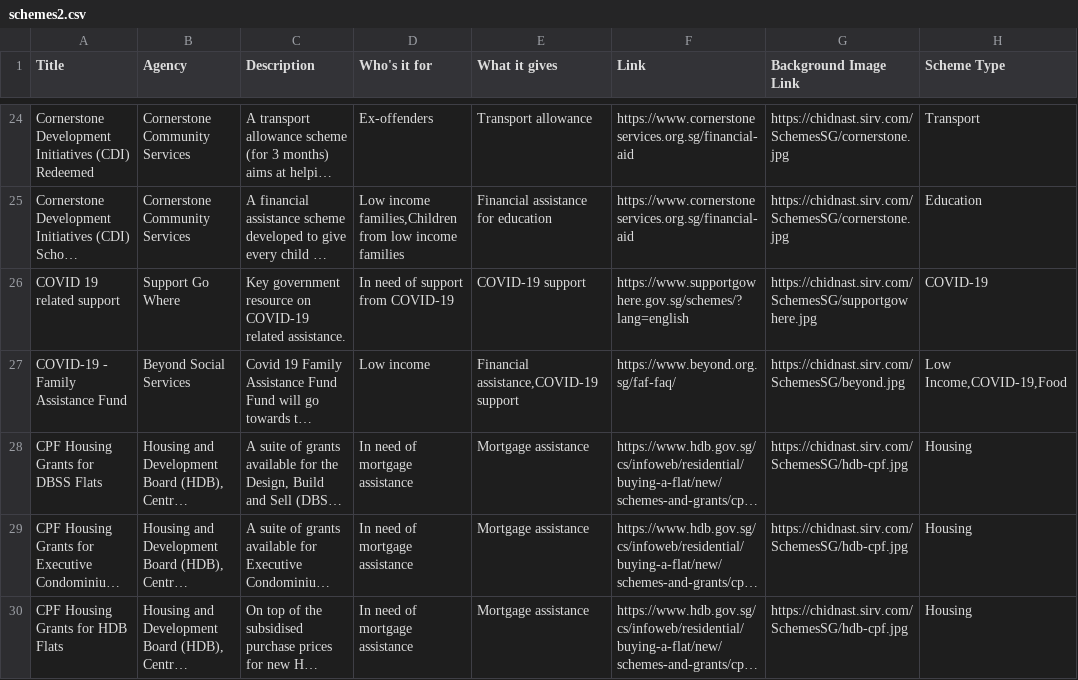
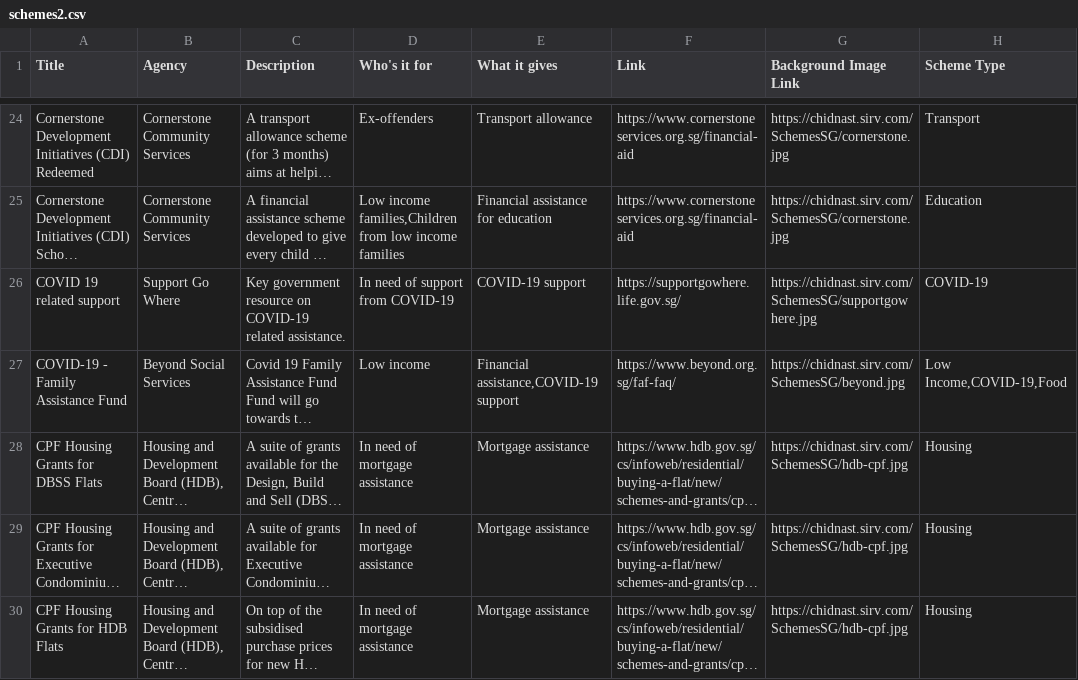
Before and after one commit to bettersg/SchemesSG, a CSV file: schemes2.csv, drawn as a sheet; only a part is shown, gaps mark what is left out; long unchanged cells end in …; the diff names each change by its address in the sheet, - before the commit and + after, or states it on an @@ line.

Commit message:
updated covid scheme

```diff
--- a/schemes2.csv
+++ b/schemes2.csv
-F26 (Link): https://www.supportgowhere.gov.sg/schemes/?lang=english
+F26 (Link): https://supportgowhere.life.gov.sg/
```
Also changed, not shown: 5 other files.
